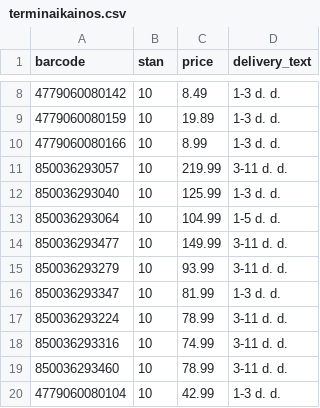
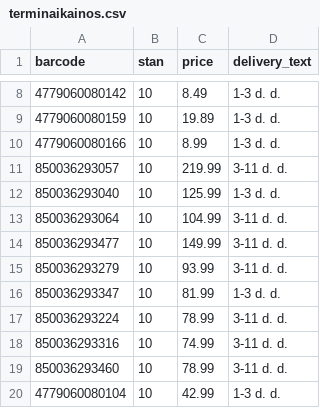
Before and after one commit to mbtylla/varle-xml, a CSV file: terminaikainos.csv, drawn as a sheet; only a part is shown, gaps mark what is left out.

Commit message:
Update terminaikainos.csv

```diff
--- a/terminaikainos.csv
+++ b/terminaikainos.csv
@@ -12,3 +12,3 @@ barcode,stan,price,delivery_text
 850036293040,10,125.99,1-3 d. d.
-850036293064,10,104.99,1-5 d. d.
+850036293064,10,104.99,3-11 d. d.
 850036293477,10,149.99,3-11 d. d.
```
